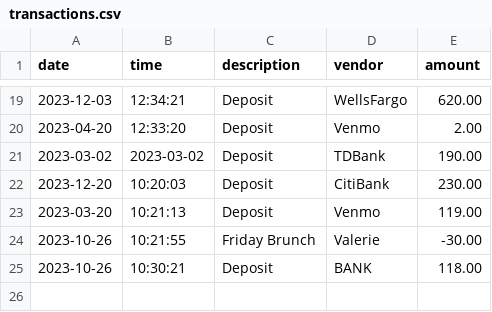
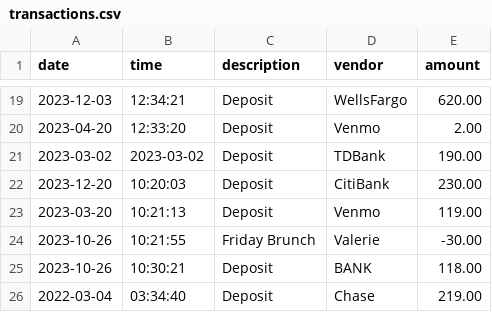
Before and after one commit to tyson78/accounting-ledger-app, a CSV file: transactions.csv, drawn as a sheet; only a part is shown, gaps mark what is left out.

Commit message:
Updated addDeposit() to promt user for the time of deposit

```diff
--- a/transactions.csv
+++ b/transactions.csv
@@ -25 +25,2 @@ date|time|description|vendor|amount
 2023-10-26|10:30:21|Deposit|BANK|118.00
+2022-03-04|03:34:40|Deposit|Chase|219.00
```
Also changed, not shown: 2 other files.
